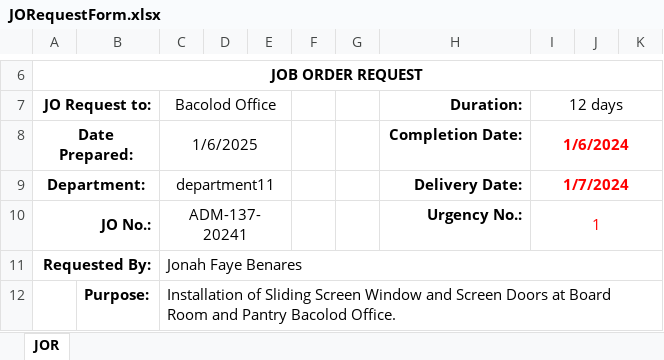
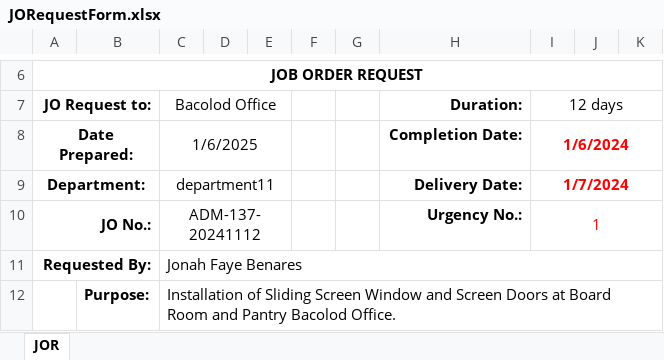
Before and after one commit to JonahBenares/new_purchasing, an Excel workbook: storage/app/imports/JORequestForm.xlsx, sheet JOR, drawn as a sheet; only a part is shown, gaps mark what is left out; values as stored, in another font and other column widths than the file's, no borders; charts and pictures not drawn; the diff names each change by its address in the sheet, - before the commit and + after, or states it on an @@ line.

```diff
--- a/storage/app/imports/JORequestForm.xlsx (sheet JOR)
+++ b/storage/app/imports/JORequestForm.xlsx (sheet JOR)
-C10 (Bacolod Office): ADM-137-20241
+C10 (Bacolod Office): ADM-137-20241112
```
Also changed, not shown: storage/app/imports/PurchaseRequestFormcenpribcd.xlsx, 31 other files.
